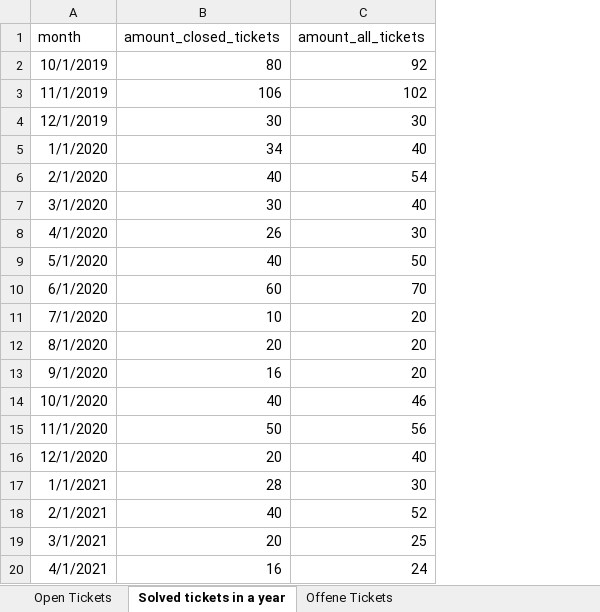
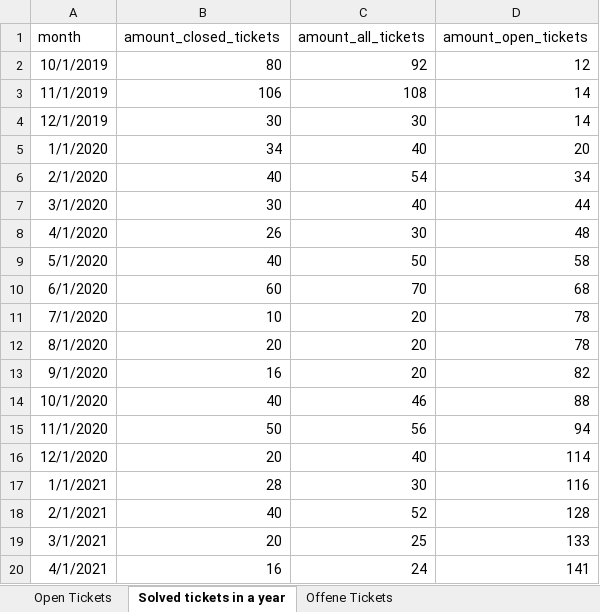
Before and after one commit to Peakboard/peakboard-templates.github.io, an Excel workbook: _templates/IT-Admin-Ticket-Board/IT-Tickets.xlsx, sheet Solved tickets in a year, drawn as a sheet; values as stored, in another font and other column widths than the file's, no borders; the diff names each change by its address in the sheet, - before the commit and + after, or states it on an @@ line.

```diff
--- a/_templates/IT-Admin-Ticket-Board/IT-Tickets.xlsx (sheet Solved tickets in a year)
+++ b/_templates/IT-Admin-Ticket-Board/IT-Tickets.xlsx (sheet Solved tickets in a year)
+column D (amount_open_tickets), rows 2-20: 12 | 14 | 14 | 20 | 34 | 44 | 48 | 58 | 68 | 78 | 78 | 82 | 88 | 94 | 114 | 116 | 128 | 133 | 141
-C3 (amount_all_tickets): 102
+C3 (amount_all_tickets): 108
```
Also changed, not shown: sheet Open Tickets, sheet Offene Tickets, 2 other files.
